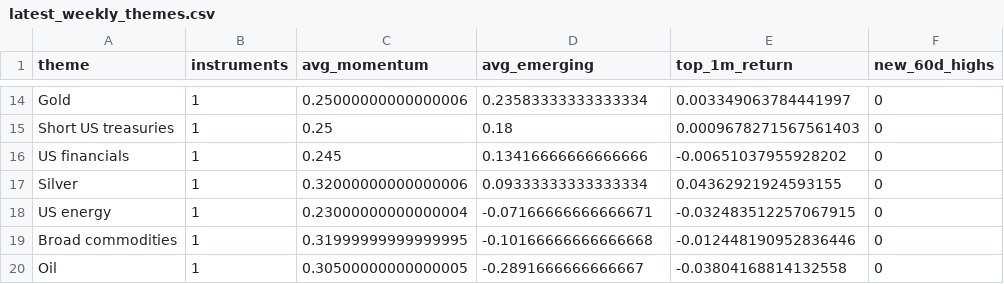
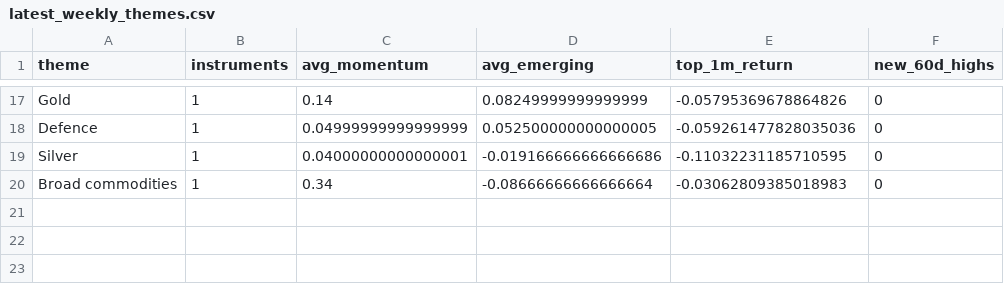
Before and after one commit to MHarvz-Moose/T212_Dashboard, a CSV file: reports/outputs/latest_weekly_themes.csv, drawn as a sheet; only a part is shown, gaps mark what is left out; removed rows and columns are numbered as before the commit, all else as after; the diff covers the shown part only; the diff names each change by its address in the sheet, - before the commit and + after, or states it on an @@ line.

```diff
--- a/reports/outputs/latest_weekly_themes.csv
+++ b/reports/outputs/latest_weekly_themes.csv
-C17 (avg_momentum): 0.25000000000000006
+C17 (avg_momentum): 0.14
-D17 (avg_emerging): 0.23583333333333334
+D17 (avg_emerging): 0.08249999999999999
-E17 (top_1m_return): 0.003349063784441997
+E17 (top_1m_return): -0.05795369678864826
-row 15: Short US treasuries | 1 | 0.25 | 0.18 | 0.0009678271567561403 | 0
-row 16: US financials | 1 | 0.245 | 0.13416666666666666 | -0.00651037955928202 | 0
+row 18: Defence | 1 | 0.04999999999999999 | 0.052500000000000005 | -0.059261477828035036 | 0
-C19 (avg_momentum): 0.32000000000000006
+C19 (avg_momentum): 0.04000000000000001
-D19 (avg_emerging): 0.09333333333333334
+D19 (avg_emerging): -0.019166666666666686
-E19 (top_1m_return): 0.04362921924593155
+E19 (top_1m_return): -0.11032231185710595
-row 18: US energy | 1 | 0.23000000000000004 | -0.07166666666666671 | -0.032483512257067915 | 0
-C20 (avg_momentum): 0.31999999999999995
+C20 (avg_momentum): 0.34
-D20 (avg_emerging): -0.10166666666666668
+D20 (avg_emerging): -0.08666666666666664
-E20 (top_1m_return): -0.012448190952836446
+E20 (top_1m_return): -0.03062809385018983
-row 20: Oil | 1 | 0.30500000000000005 | -0.2891666666666667 | -0.03804168814132558 | 0
```
Also changed, not shown: 11 added rows, 8 removed rows and 12 edited cells elsewhere in this file, data/price_cache/prices_yfinance.csv, reports/outputs/latest_weekly_signals.csv, 1 other file.
